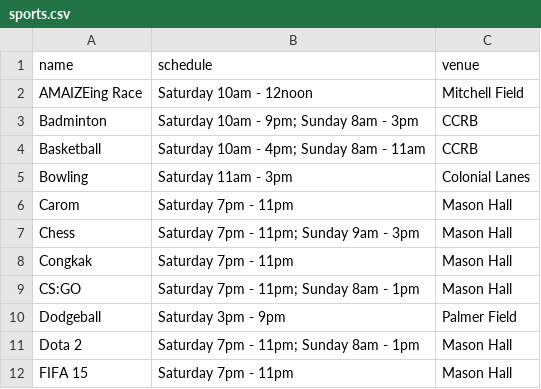
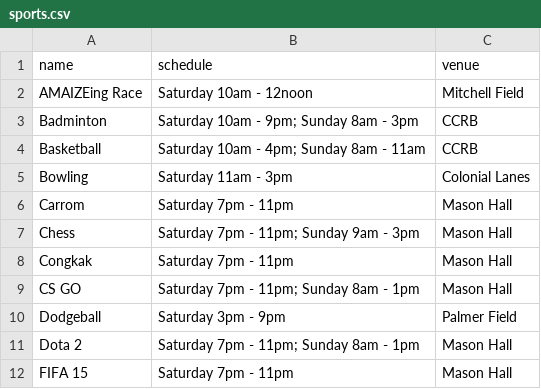
Before and after one commit to malaysiamidwestgames/sambal, a CSV file: sports.csv, drawn as a sheet; only a part is shown.

```diff
--- a/sports.csv
+++ b/sports.csv
@@ -5,6 +5,6 @@ Basketball,Saturday 10am - 4pm; Sunday 8am - 11am,CCRB
 Bowling, Saturday 11am - 3pm,Colonial Lanes
-Carom,Saturday 7pm - 11pm,Mason Hall
+Carrom,Saturday 7pm - 11pm,Mason Hall
 Chess,Saturday 7pm - 11pm; Sunday 9am - 3pm,Mason Hall
 Congkak,Saturday 7pm - 11pm,Mason Hall
-CS:GO,Saturday 7pm - 11pm; Sunday 8am - 1pm,Mason Hall
+CS GO,Saturday 7pm - 11pm; Sunday 8am - 1pm,Mason Hall
 Dodgeball,Saturday 3pm - 9pm,Palmer Field
```
Also changed, not shown: games.csv, 2 other files.
